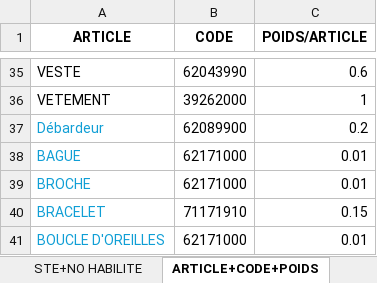
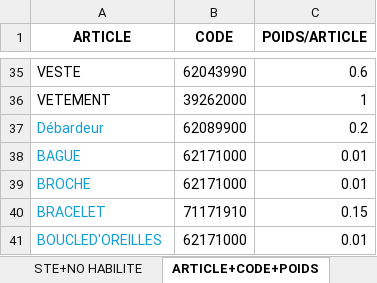
Before and after one commit to WangCHEN9/adam_facture, an Excel workbook: data/DONNEES DOUANE PYTHON.xlsx, sheet ARTICLE+CODE+POIDS, drawn as a sheet; only a part is shown, gaps mark what is left out; values as stored, in another font and other column widths than the file's, no borders; the diff names each change by its address in the sheet, - before the commit and + after, or states it on an @@ line.

```diff
--- a/data/DONNEES DOUANE PYTHON.xlsx (sheet ARTICLE+CODE+POIDS)
+++ b/data/DONNEES DOUANE PYTHON.xlsx (sheet ARTICLE+CODE+POIDS)
-A41 (ARTICLE): BOUCLE D'OREILLES
+A41 (ARTICLE): BOUCLED'OREILLES
```
Also changed, not shown: 1 other file.
